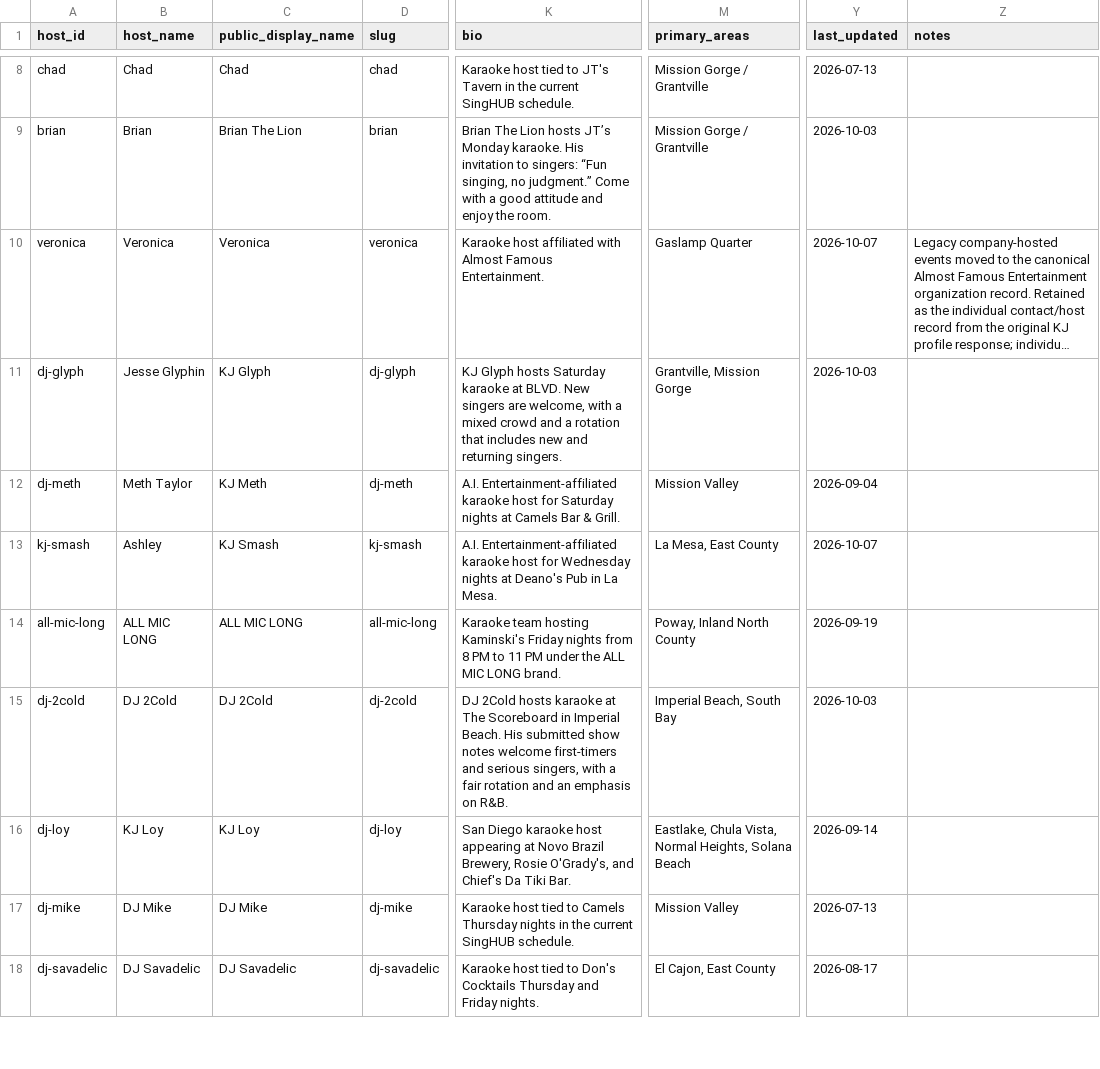
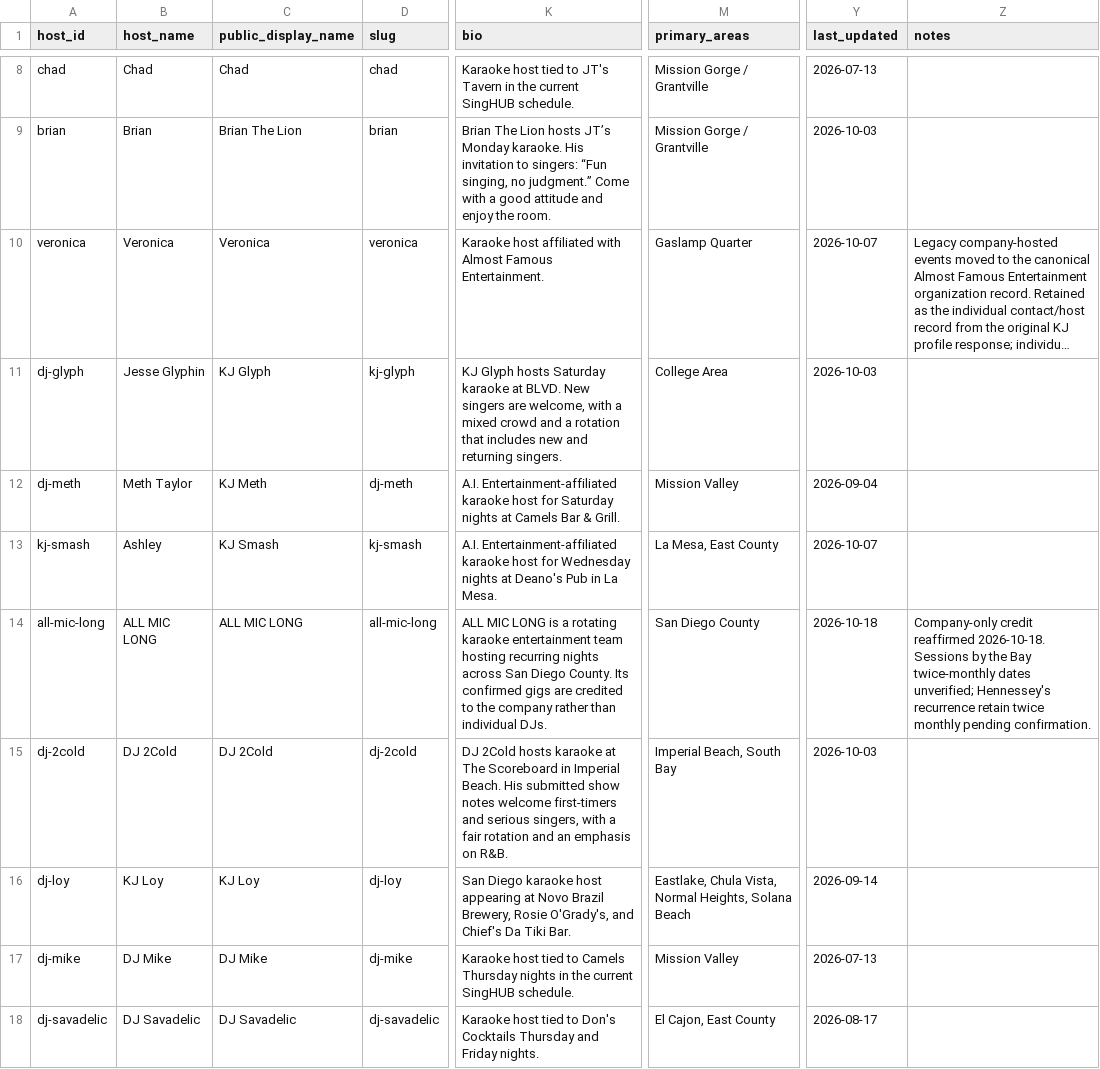
Before and after one commit to whiteinkcreates/singhub, a TSV file: public/data/kj_profiles.tsv, drawn as a sheet; only a part is shown, gaps mark what is left out; long unchanged cells end in …; the diff covers the shown part only; the diff names each change by its address in the sheet, - before the commit and + after, or states it on an @@ line.

Commit message:
Reconcile verified venue and KJ data, preserving venue records (#443)
Preserve all venue IDs, coordinates, media and Partner flags and all existing event IDs. Reconcile ALL MIC LONG, Poway/Way Point, Saddle Bar, Glyph, Jason G and Ed/Katie. Keep Hearth House Rodney profile association held pending Corey's identity confirmation. Canonical Katy backfill and description/Mikey repairs verified in Sheets. Production build, regression suite, 16 phone/desktop page checks, Glyph redirect, James 404 and live canonical dry-run passed on the exact reviewed head.

```diff
--- a/public/data/kj_profiles.tsv
+++ b/public/data/kj_profiles.tsv
-D11 (slug): dj-glyph
+D11 (slug): kj-glyph
-M11 (primary_areas): Grantville, Mission Gorge
+M11 (primary_areas): College Area
-K14 (bio): Karaoke team hosting Kaminski's Friday nights from 8 PM to 11 PM under the ALL MIC LONG brand.
+K14 (bio): ALL MIC LONG is a rotating karaoke entertainment team hosting recurring nights across San Diego County. Its confirmed gigs are credited to the company rather than individual DJs.
-M14 (primary_areas): Poway, Inland North County
+M14 (primary_areas): San Diego County
-Y14 (last_updated): 2026-09-19
+Y14 (last_updated): 2026-10-18
-Z14 (notes): (empty)
+Z14 (notes): Company-only credit reaffirmed 2026-10-18. Sessions by the Bay twice-monthly dates unverified; Hennessey's recurrence retain twice monthly pending confirmation.
```
Also changed, not shown: 15 edited cells elsewhere in this file, public/data/events_by_night.tsv, public/data/venues.tsv, 7 other files.
